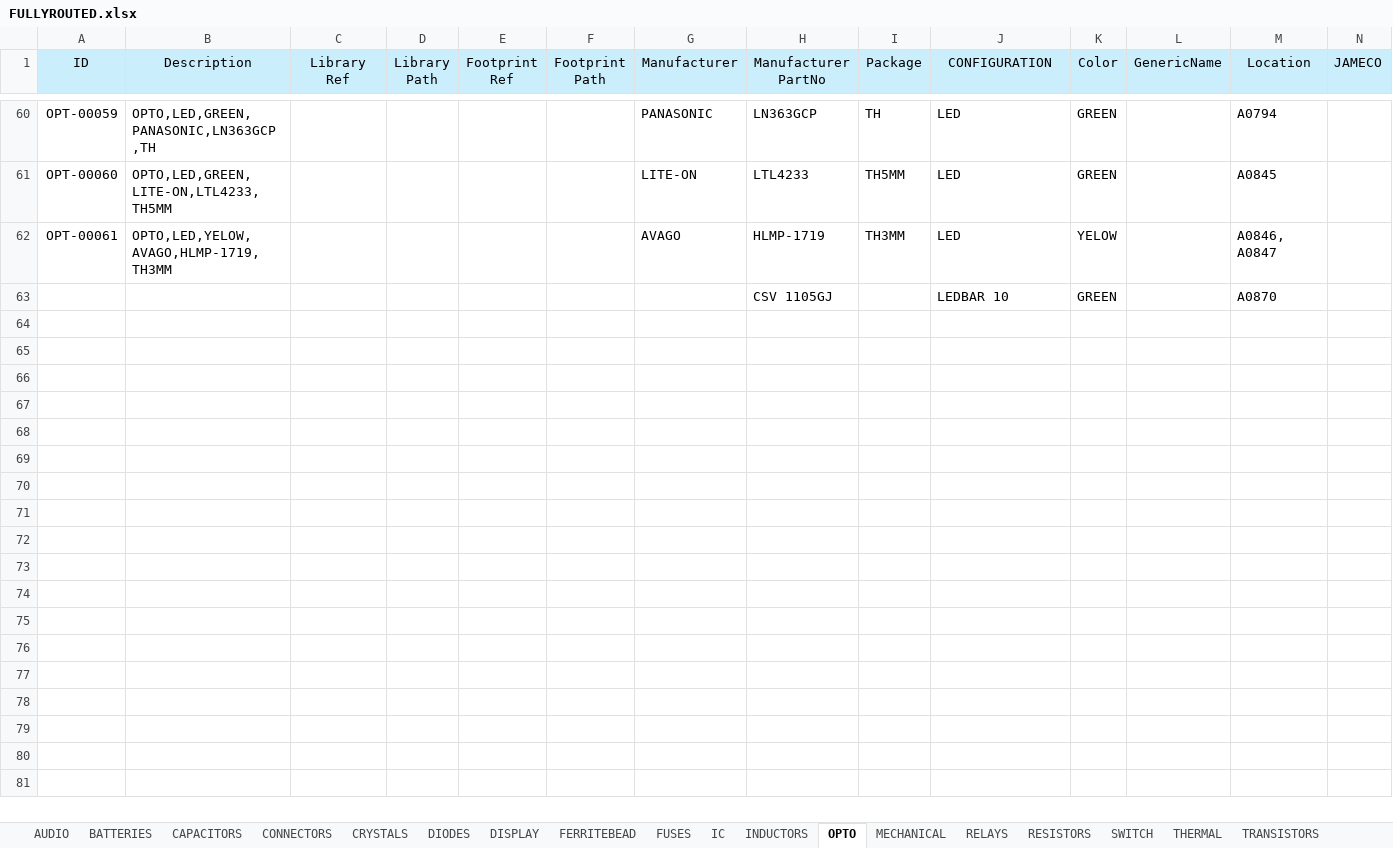
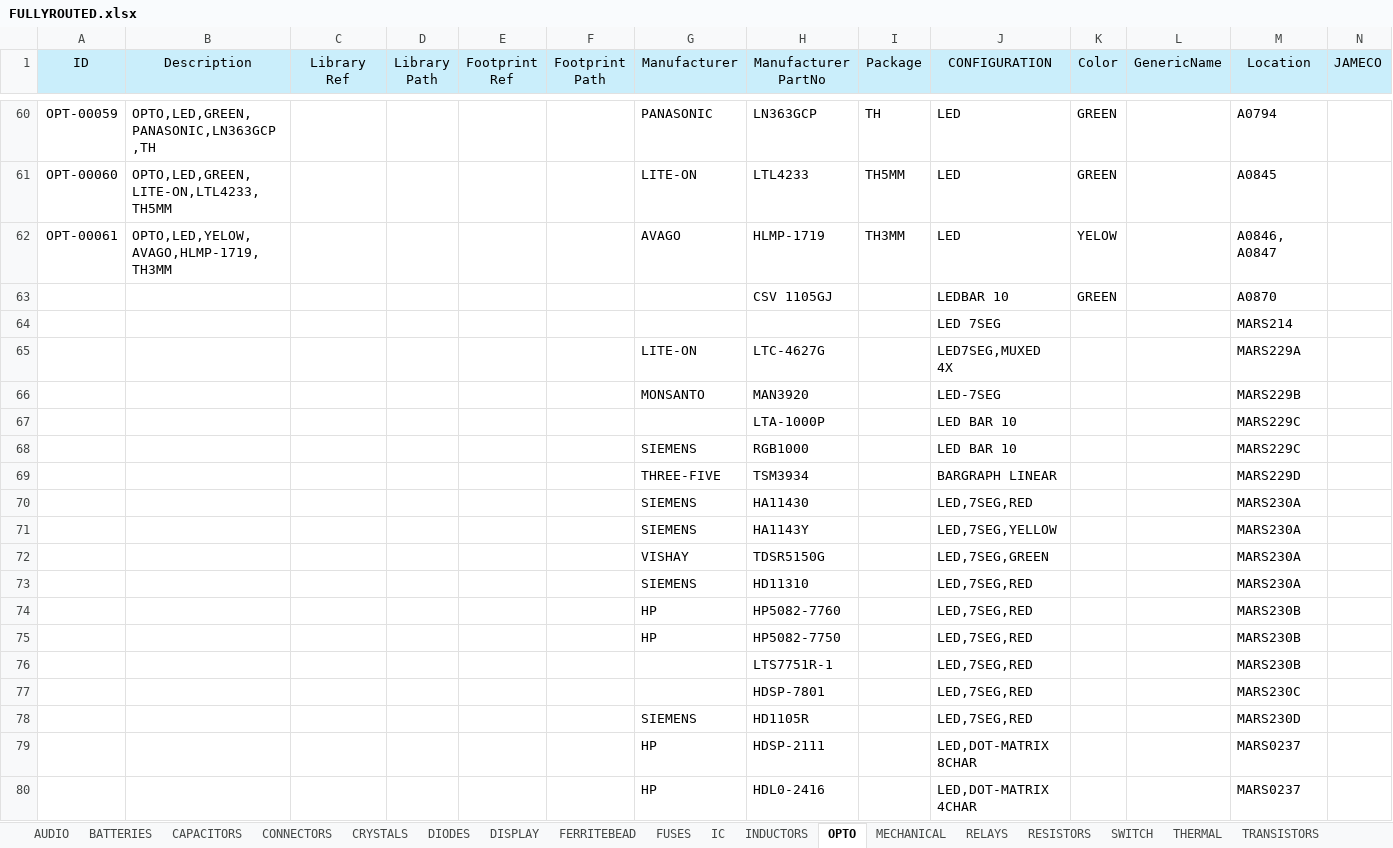
Before and after one commit to vincent-himpe/FullyRouted-Altium-Library, an Excel workbook: EXCEL/FULLYROUTED.xlsx, sheet OPTO, drawn as a sheet; only a part is shown, gaps mark what is left out; values as stored, in another font and other column widths than the file's, no borders; rows hold the shown columns only; the diff names each change by its address in the sheet, - before the commit and + after, or states it on an @@ line.

```diff
--- a/EXCEL/FULLYROUTED.xlsx (sheet OPTO)
+++ b/EXCEL/FULLYROUTED.xlsx (sheet OPTO)
+row 64:  |  |  |  |  |  |  |  |  | LED 7SEG |  |  | MARS214
+row 65:  |  |  |  |  |  | LITE-ON | LTC-4627G |  | LED7SEG,MUXED 4X |  |  | MARS229A
+row 66:  |  |  |  |  |  | MONSANTO | MAN3920 |  | LED-7SEG |  |  | MARS229B
+row 67:  |  |  |  |  |  |  | LTA-1000P |  | LED BAR 10 |  |  | MARS229C
+row 68:  |  |  |  |  |  | SIEMENS | RGB1000 |  | LED BAR 10 |  |  | MARS229C
+row 69:  |  |  |  |  |  | THREE-FIVE | TSM3934 |  | BARGRAPH LINEAR |  |  | MARS229D
+row 70:  |  |  |  |  |  | SIEMENS | HA11430 |  | LED,7SEG,RED |  |  | MARS230A
+row 71:  |  |  |  |  |  | SIEMENS | HA1143Y |  | LED,7SEG,YELLOW |  |  | MARS230A
+row 72:  |  |  |  |  |  | VISHAY | TDSR5150G |  | LED,7SEG,GREEN |  |  | MARS230A
+row 73:  |  |  |  |  |  | SIEMENS | HD11310 |  | LED,7SEG,RED |  |  | MARS230A
+row 74:  |  |  |  |  |  | HP | HP5082-7760 |  | LED,7SEG,RED |  |  | MARS230B
+row 75:  |  |  |  |  |  | HP | HP5082-7750 |  | LED,7SEG,RED |  |  | MARS230B
+row 76:  |  |  |  |  |  |  | LTS7751R-1 |  | LED,7SEG,RED |  |  | MARS230B
+row 77:  |  |  |  |  |  |  | HDSP-7801 |  | LED,7SEG,RED |  |  | MARS230C
+row 78:  |  |  |  |  |  | SIEMENS | HD1105R |  | LED,7SEG,RED |  |  | MARS230D
+row 79:  |  |  |  |  |  | HP | HDSP-2111 |  | LED,DOT-MATRIX 8CHAR |  |  | MARS0237
+row 80:  |  |  |  |  |  | HP | HDL0-2416 |  | LED,DOT-MATRIX 4CHAR |  |  | MARS0237
```
Also changed, not shown: sheet CONNECTORS, sheet CAPACITORS, sheet MECHANICAL, sheet TRANSISTORS, sheet SWITCH, sheet DIODES, 1 more sheet.
